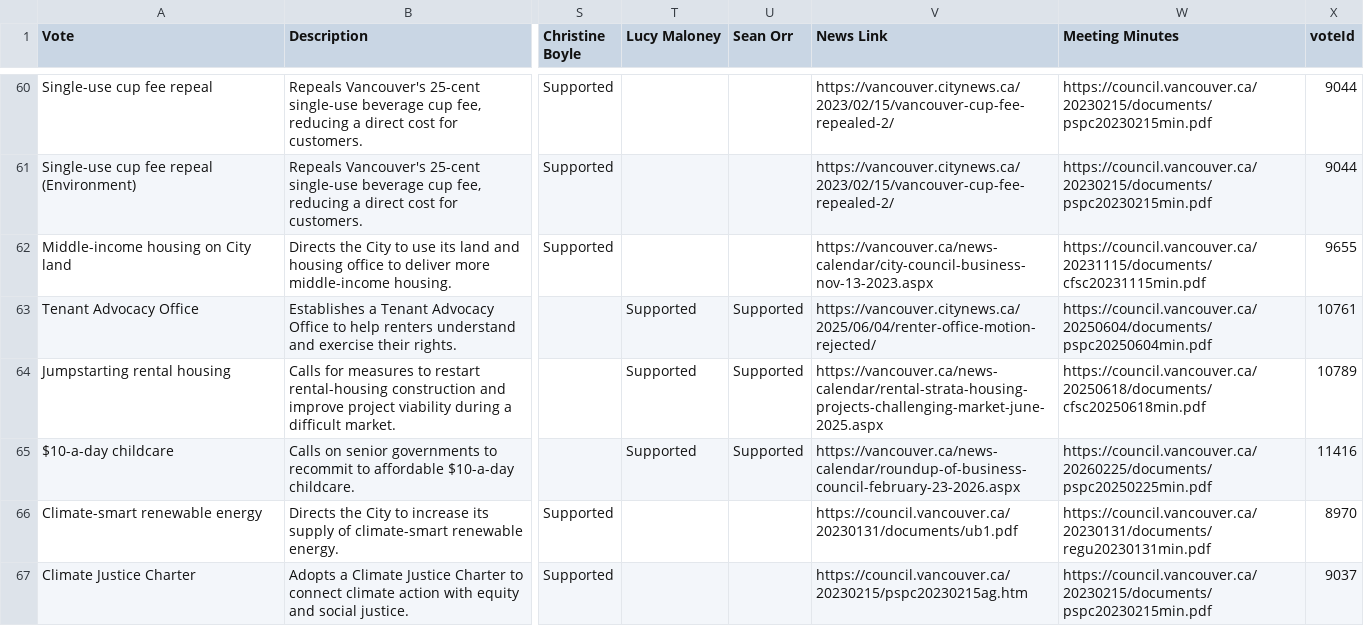
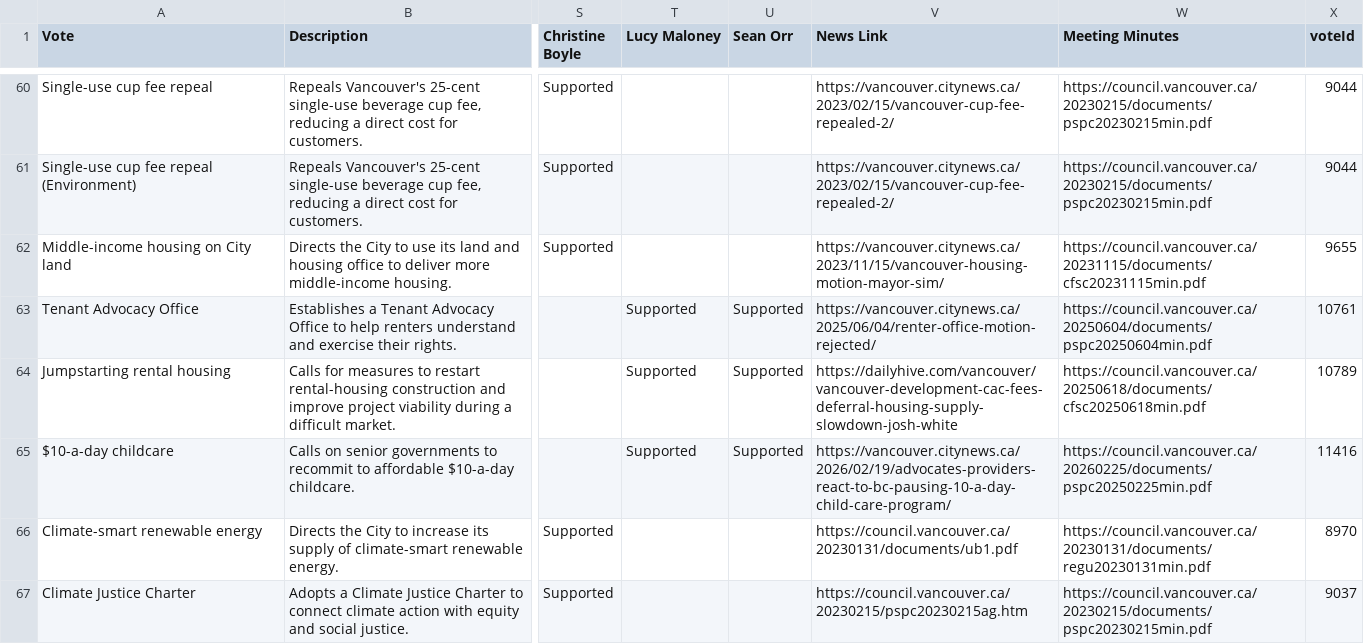
Before and after one commit to canadianveggie/vancouver-council-scorecard, a CSV file: data/votes.csv, drawn as a sheet; only a part is shown, gaps mark what is left out; the diff covers the shown part only; the diff names each change by its address in the sheet, - before the commit and + after, or states it on an @@ line.

```diff
--- a/data/votes.csv
+++ b/data/votes.csv
-V62 (News Link): https://vancouver.ca/news-calendar/city-council-business-nov-13-2023.aspx
+V62 (News Link): https://vancouver.citynews.ca/2023/11/15/vancouver-housing-motion-mayor-sim/
-V64 (News Link): https://vancouver.ca/news-calendar/rental-strata-housing-projects-challenging-market-june-2025.aspx
+V64 (News Link): https://dailyhive.com/vancouver/vancouver-development-cac-fees-deferral-housing-supply-slowdown-josh-white
-V65 (News Link): https://vancouver.ca/news-calendar/roundup-of-business-council-february-23-2026.aspx
+V65 (News Link): https://vancouver.citynews.ca/2026/02/19/advocates-providers-react-to-bc-pausing-10-a-day-child-care-program/
```
Also changed, not shown: 13 edited cells elsewhere in this file, data/vote-reconciliation.csv, 1 other file.
